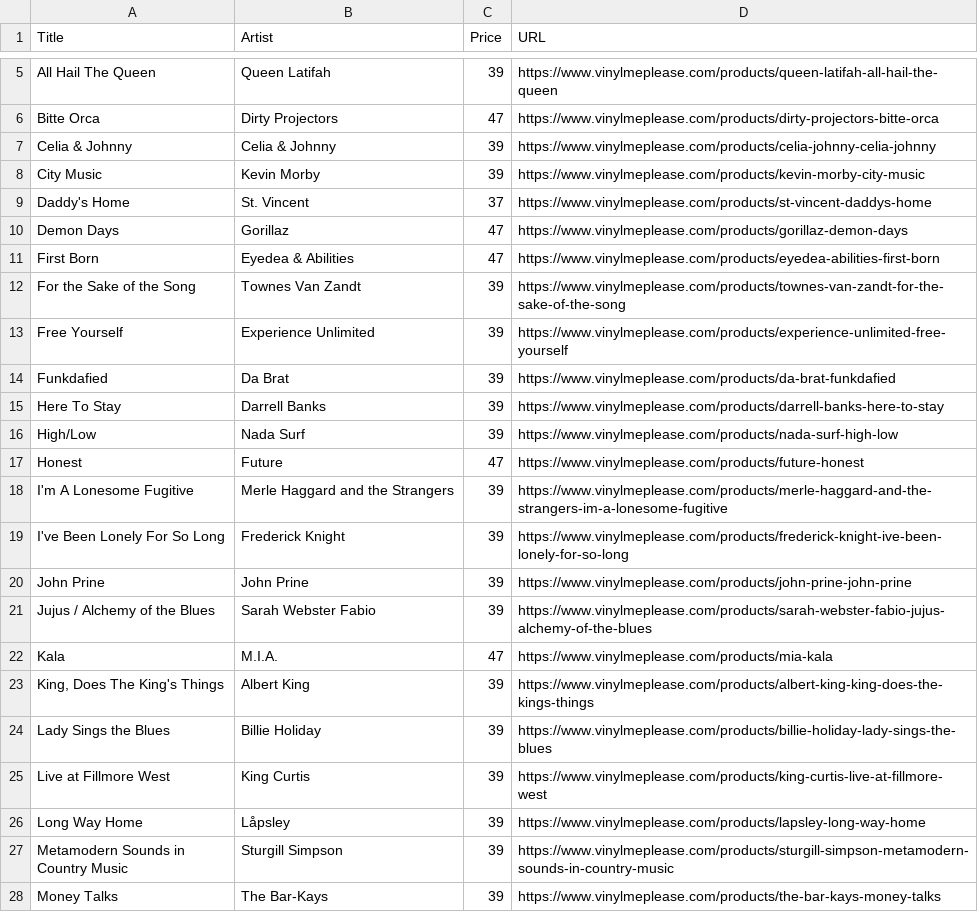
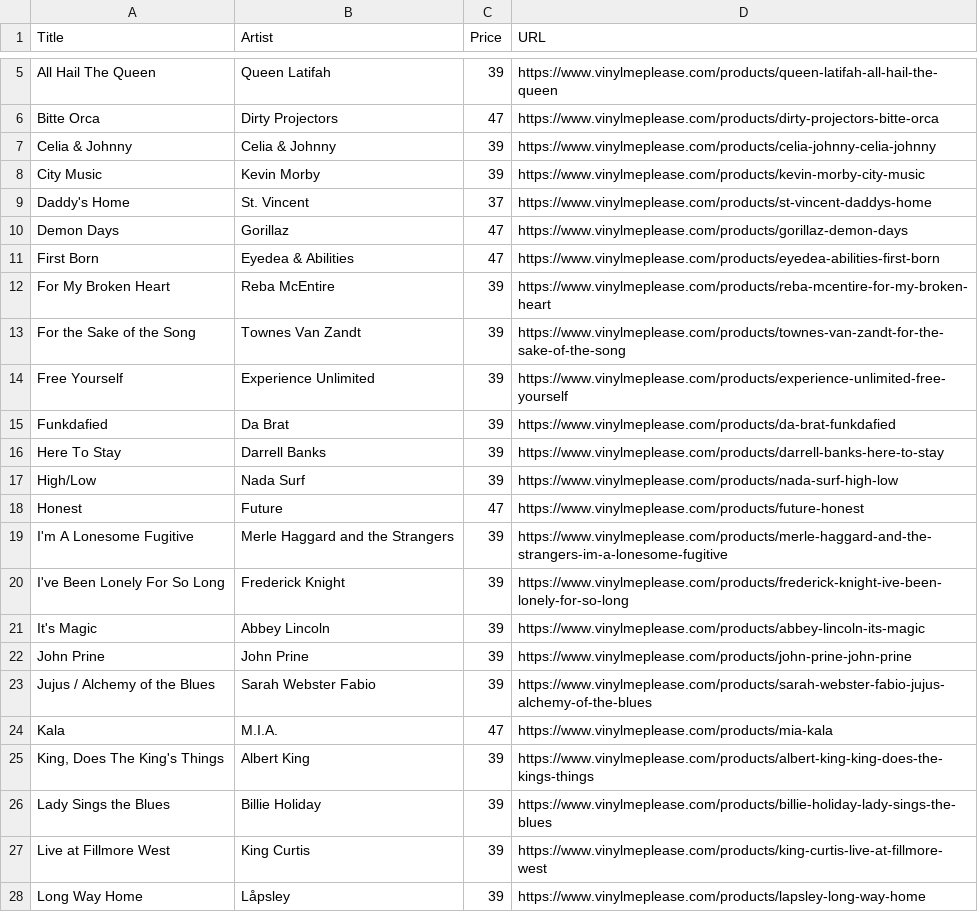
Before and after one commit to sircrumpet/vmp-swaps, a CSV file: VMP_Swaps.csv, drawn as a sheet; only a part is shown, gaps mark what is left out; the shorter side is filled out with more unchanged rows; the diff names each change by its address in the sheet, - before the commit and + after, or states it on an @@ line.

Commit message:
2 swaps added
  Title: For My Broken Heart
  Artist: Reba McEntire
  Price: 39
  URL: https://www.vinylmeplease.com/products/reba-mcentire-for-my-broken-heart

  Title: It's Magic
  Artist: Abbey Lincoln
  Price: 39
  URL: https://www.vinylmeplease.com/products/abbey-lincoln-its-magic

[skip ci]

```diff
--- a/VMP_Swaps.csv
+++ b/VMP_Swaps.csv
+row 12: For My Broken Heart | Reba McEntire | 39 | https://www.vinylmeplease.com/products/reba-mcentire-for-my-broken-heart
+row 21: It's Magic | Abbey Lincoln | 39 | https://www.vinylmeplease.com/products/abbey-lincoln-its-magic
```
